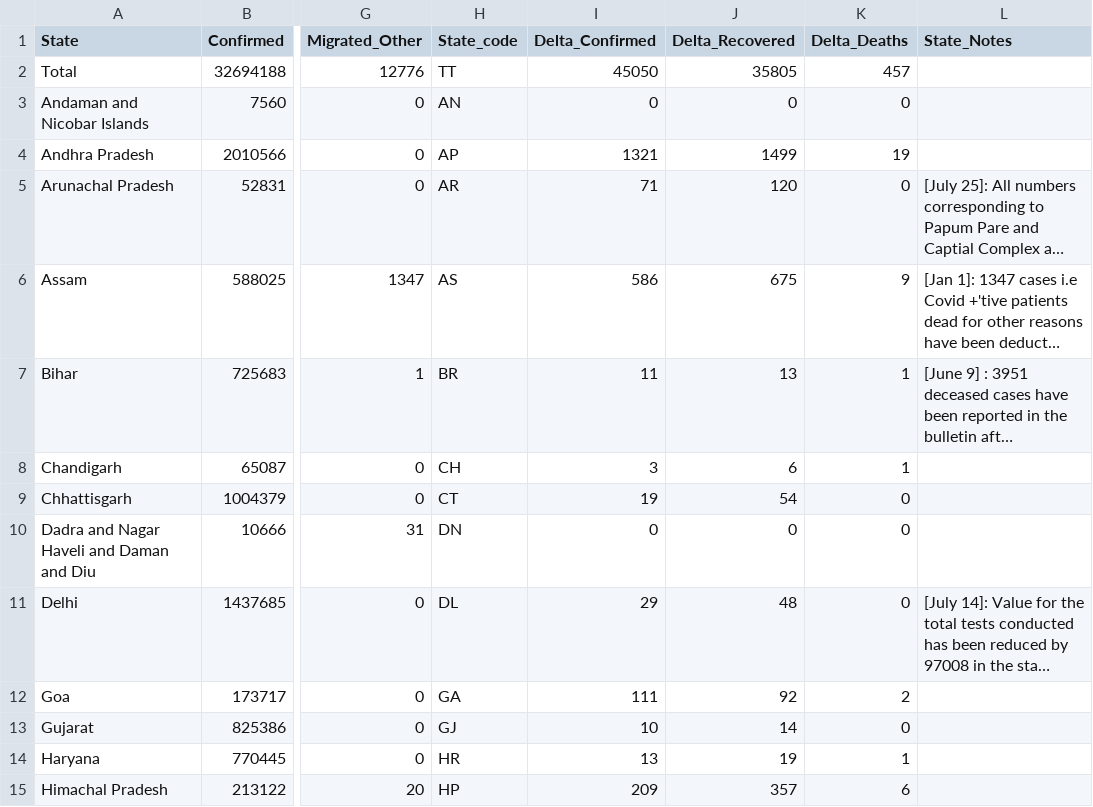
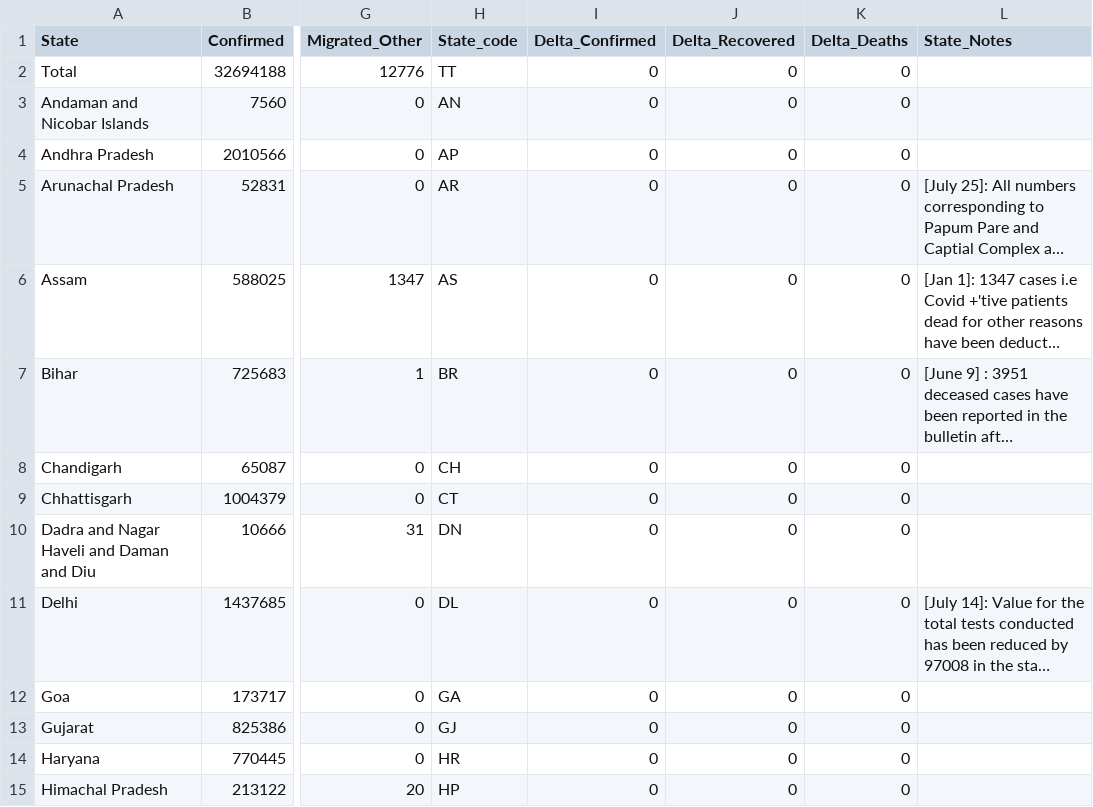
Before and after one commit to covid19india/data, a CSV file: csv/latest/state_wise.csv, drawn as a sheet; only a part is shown, gaps mark what is left out; long unchanged cells end in …; the diff covers the shown part only; the diff names each change by its address in the sheet, - before the commit and + after, or states it on an @@ line.

```diff
--- a/csv/latest/state_wise.csv
+++ b/csv/latest/state_wise.csv
-I2 (Delta_Confirmed): 45050
+I2 (Delta_Confirmed): 0
-J2 (Delta_Recovered): 35805
+J2 (Delta_Recovered): 0
-K2 (Delta_Deaths): 457
+K2 (Delta_Deaths): 0
-I4 (Delta_Confirmed): 1321
+I4 (Delta_Confirmed): 0
-J4 (Delta_Recovered): 1499
+J4 (Delta_Recovered): 0
-K4 (Delta_Deaths): 19
+K4 (Delta_Deaths): 0
-I5 (Delta_Confirmed): 71
+I5 (Delta_Confirmed): 0
-J5 (Delta_Recovered): 120
+J5 (Delta_Recovered): 0
-I6 (Delta_Confirmed): 586
+I6 (Delta_Confirmed): 0
-J6 (Delta_Recovered): 675
+J6 (Delta_Recovered): 0
-K6 (Delta_Deaths): 9
+K6 (Delta_Deaths): 0
-I7 (Delta_Confirmed): 11
+I7 (Delta_Confirmed): 0
-J7 (Delta_Recovered): 13
+J7 (Delta_Recovered): 0
-K7:K8 (Delta_Deaths): 1
+K7:K8 (Delta_Deaths): 0
-I8 (Delta_Confirmed): 3
+I8 (Delta_Confirmed): 0
-J8 (Delta_Recovered): 6
+J8 (Delta_Recovered): 0
-I9 (Delta_Confirmed): 19
+I9 (Delta_Confirmed): 0
-J9 (Delta_Recovered): 54
+J9 (Delta_Recovered): 0
-I11 (Delta_Confirmed): 29
+I11 (Delta_Confirmed): 0
-J11 (Delta_Recovered): 48
+J11 (Delta_Recovered): 0
-I12 (Delta_Confirmed): 111
+I12 (Delta_Confirmed): 0
-J12 (Delta_Recovered): 92
+J12 (Delta_Recovered): 0
-K12 (Delta_Deaths): 2
+K12 (Delta_Deaths): 0
-I13 (Delta_Confirmed): 10
+I13 (Delta_Confirmed): 0
-J13 (Delta_Recovered): 14
+J13 (Delta_Recovered): 0
-I14 (Delta_Confirmed): 13
+I14 (Delta_Confirmed): 0
-J14 (Delta_Recovered): 19
+J14 (Delta_Recovered): 0
-K14 (Delta_Deaths): 1
+K14 (Delta_Deaths): 0
-I15 (Delta_Confirmed): 209
+I15 (Delta_Confirmed): 0
-J15 (Delta_Recovered): 357
+J15 (Delta_Recovered): 0
-K15 (Delta_Deaths): 6
+K15 (Delta_Deaths): 0
```
Also changed, not shown: 60 edited cells elsewhere in this file, csv/latest/district_wise.csv.
